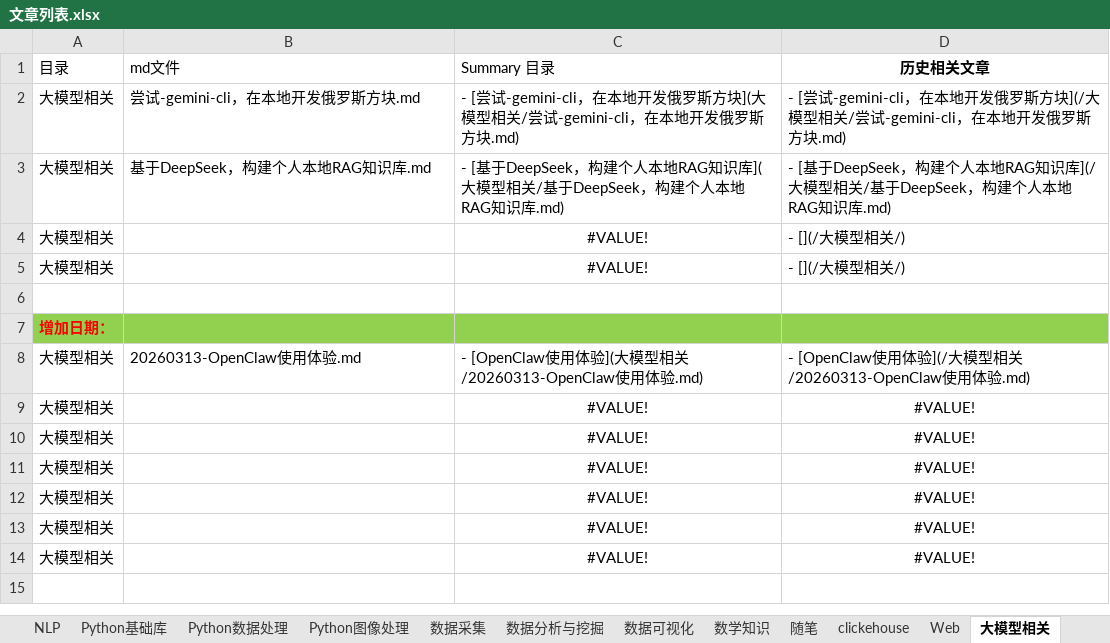
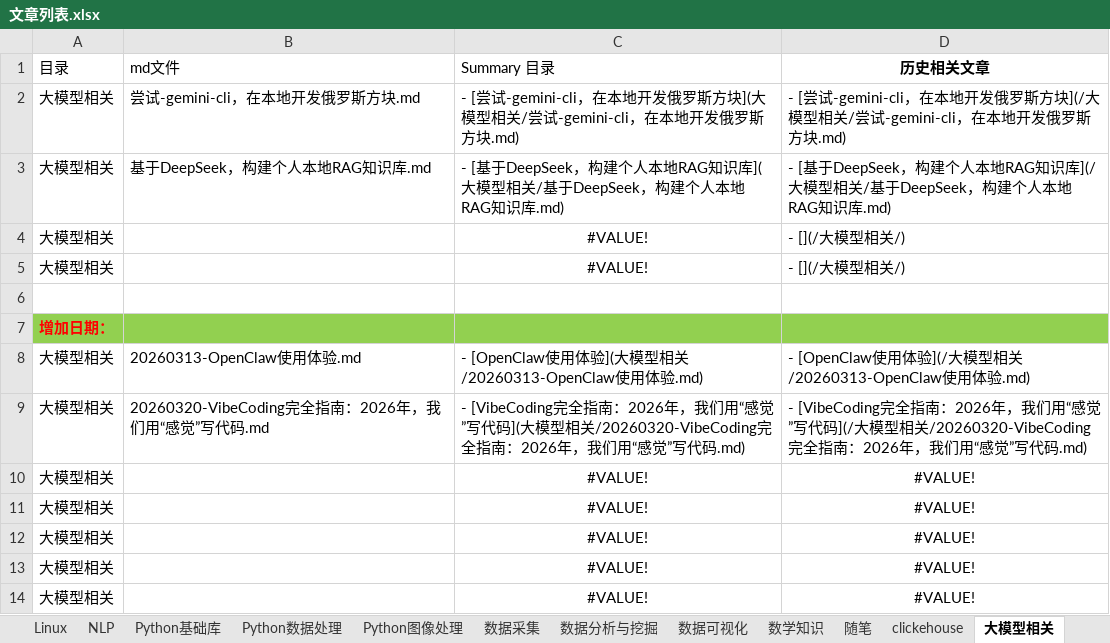
Before and after one commit to DataShare-duo/datashare, an Excel workbook: src/文章列表.xlsx, sheet 大模型相关, drawn as a sheet; values as stored, in another font and other column widths than the file's, no borders; removed rows and columns are numbered as before the commit, all else as after; the diff names each change by its address in the sheet, - before the commit and + after, or states it on an @@ line.

```diff
--- a/src/文章列表.xlsx (sheet 大模型相关)
+++ b/src/文章列表.xlsx (sheet 大模型相关)
-row 9: 大模型相关 |  | #VALUE! | #VALUE!
+row 9: 大模型相关 | 20260320-VibeCoding完全指南：2026年，我们用“感觉”写代码.md | - [VibeCoding完全指南：2026年，我们用“感觉”写代码](大模型相关/20260320-VibeCoding完全指南：2026年，我们用“感觉”写代码.md) | - [VibeCoding完全指南：2026年，我们用“感觉”写代码](/大模型相关/20260320-VibeCoding完全指南：2026年，我们用“感觉”写代码.md)
```
Also changed, not shown: other sheet tabs, 3 other files.
